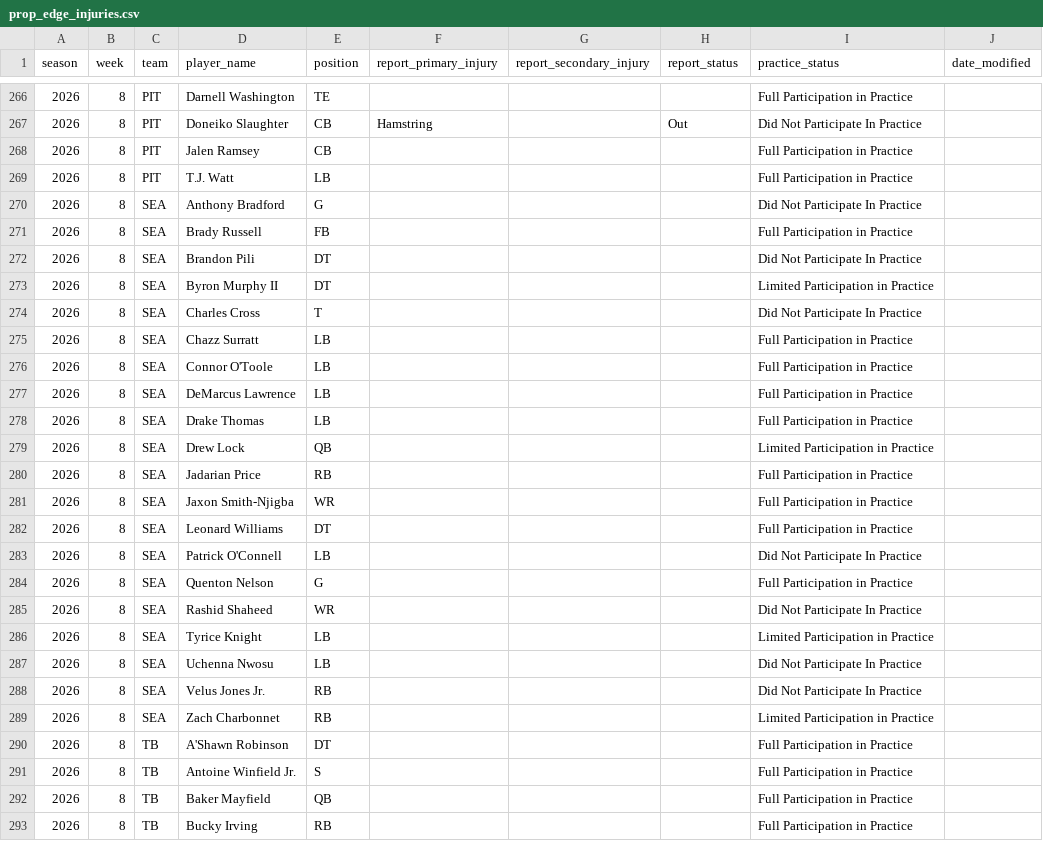
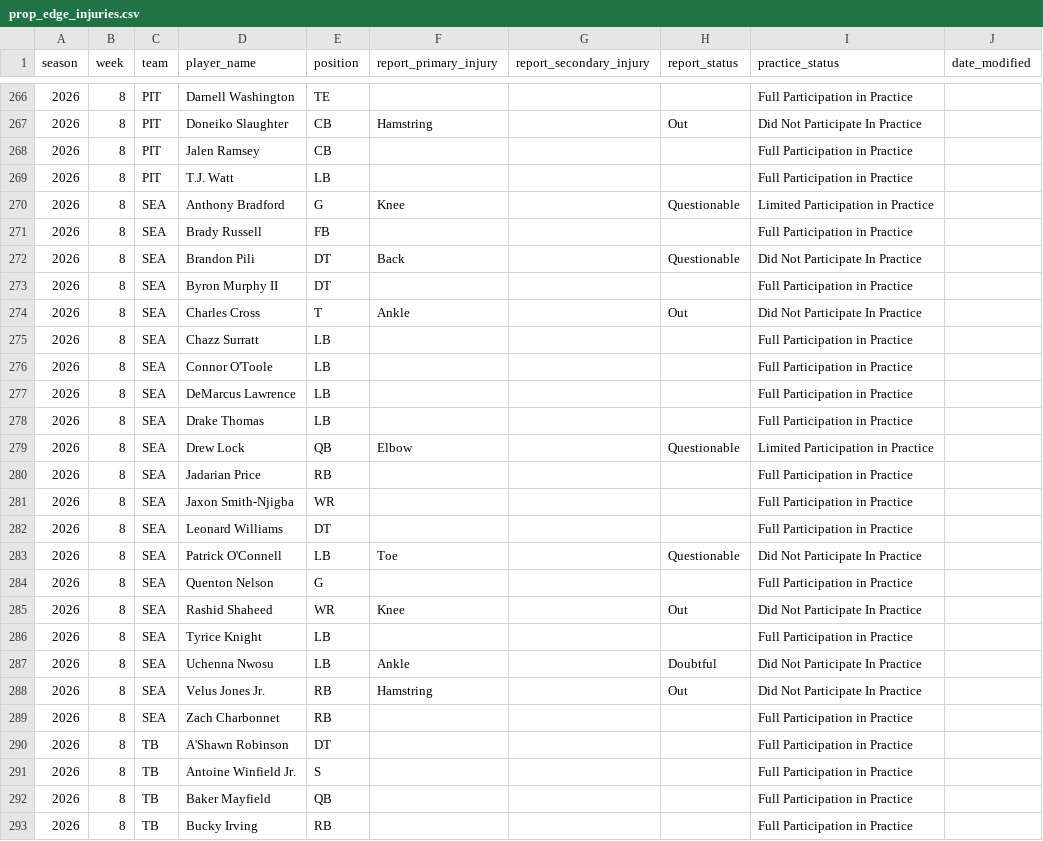
Before and after one commit to brianmarks4-byte/prop-edge, a CSV file: data/prop_edge_injuries.csv, drawn as a sheet; only a part is shown, gaps mark what is left out; the diff covers the shown part only.

```diff
--- a/data/prop_edge_injuries.csv
+++ b/data/prop_edge_injuries.csv
@@ -269,7 +269,7 @@ season,week,team,player_name,position,report_primary_injury,report_secondary_inj
 2026,8,PIT,T.J. Watt,LB,,,,Full Participation in Practice,
-2026,8,SEA,Anthony Bradford,G,,,,Did Not Participate In Practice,
+2026,8,SEA,Anthony Bradford,G,Knee,,Questionable,Limited Participation in Practice,
 2026,8,SEA,Brady Russell,FB,,,,Full Participation in Practice,
-2026,8,SEA,Brandon Pili,DT,,,,Did Not Participate In Practice,
-2026,8,SEA,Byron Murphy II,DT,,,,Limited Participation in Practice,
-2026,8,SEA,Charles Cross,T,,,,Did Not Participate In Practice,
+2026,8,SEA,Brandon Pili,DT,Back,,Questionable,Did Not Participate In Practice,
+2026,8,SEA,Byron Murphy II,DT,,,,Full Participation in Practice,
+2026,8,SEA,Charles Cross,T,Ankle,,Out,Did Not Participate In Practice,
 2026,8,SEA,Chazz Surratt,LB,,,,Full Participation in Practice,
@@ -278,3 +278,3 @@ season,week,team,player_name,position,report_primary_injury,report_secondary_inj
 2026,8,SEA,Drake Thomas,LB,,,,Full Participation in Practice,
-2026,8,SEA,Drew Lock,QB,,,,Limited Participation in Practice,
+2026,8,SEA,Drew Lock,QB,Elbow,,Questionable,Limited Participation in Practice,
 2026,8,SEA,Jadarian Price,RB,,,,Full Participation in Practice,
@@ -282,9 +282,9 @@ season,week,team,player_name,position,report_primary_injury,report_secondary_inj
 2026,8,SEA,Leonard Williams,DT,,,,Full Participation in Practice,
-2026,8,SEA,Patrick O'Connell,LB,,,,Did Not Participate In Practice,
+2026,8,SEA,Patrick O'Connell,LB,Toe,,Questionable,Did Not Participate In Practice,
 2026,8,SEA,Quenton Nelson,G,,,,Full Participation in Practice,
-2026,8,SEA,Rashid Shaheed,WR,,,,Did Not Participate In Practice,
-2026,8,SEA,Tyrice Knight,LB,,,,Limited Participation in Practice,
-2026,8,SEA,Uchenna Nwosu,LB,,,,Did Not Participate In Practice,
-2026,8,SEA,Velus Jones Jr.,RB,,,,Did Not Participate In Practice,
-2026,8,SEA,Zach Charbonnet,RB,,,,Limited Participation in Practice,
+2026,8,SEA,Rashid Shaheed,WR,Knee,,Out,Did Not Participate In Practice,
+2026,8,SEA,Tyrice Knight,LB,,,,Full Participation in Practice,
+2026,8,SEA,Uchenna Nwosu,LB,Ankle,,Doubtful,Did Not Participate In Practice,
+2026,8,SEA,Velus Jones Jr.,RB,Hamstring,,Out,Did Not Participate In Practice,
+2026,8,SEA,Zach Charbonnet,RB,,,,Full Participation in Practice,
 2026,8,TB,A'Shawn Robinson,DT,,,,Full Participation in Practice,
```
Also changed, not shown: 9 edited cells elsewhere in this file, data/injuries_2026.csv, 1 other file.
